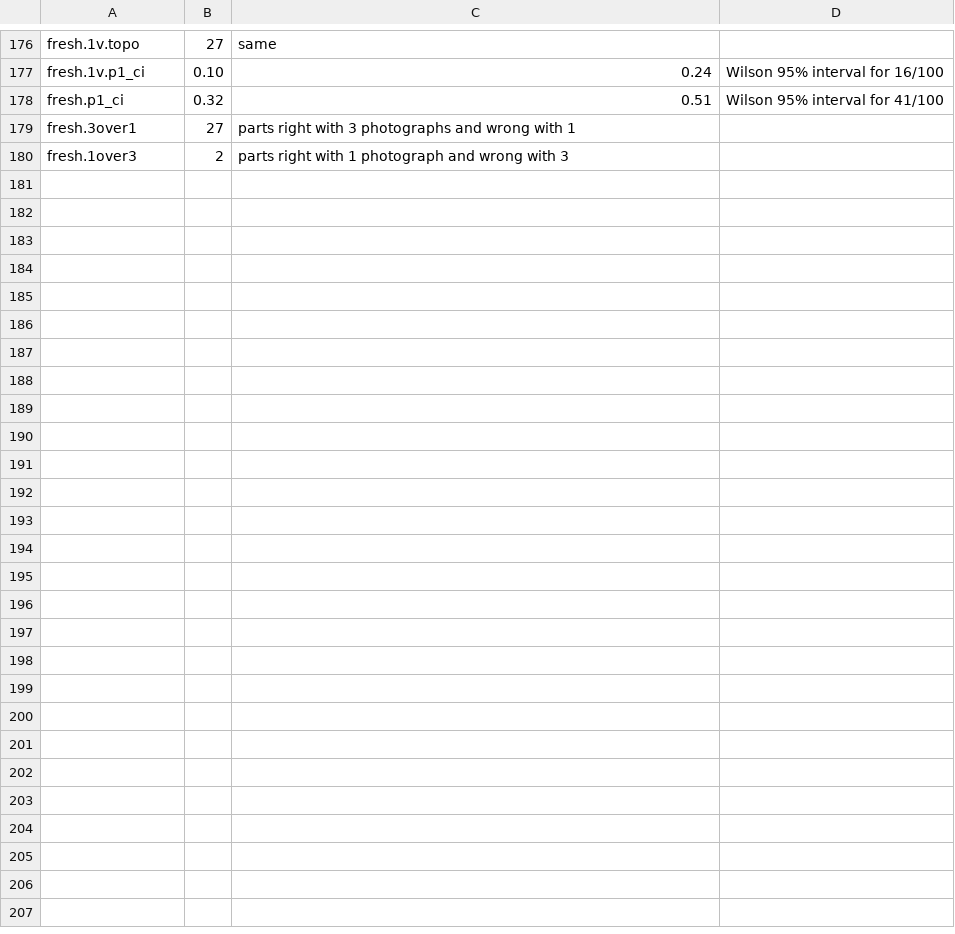
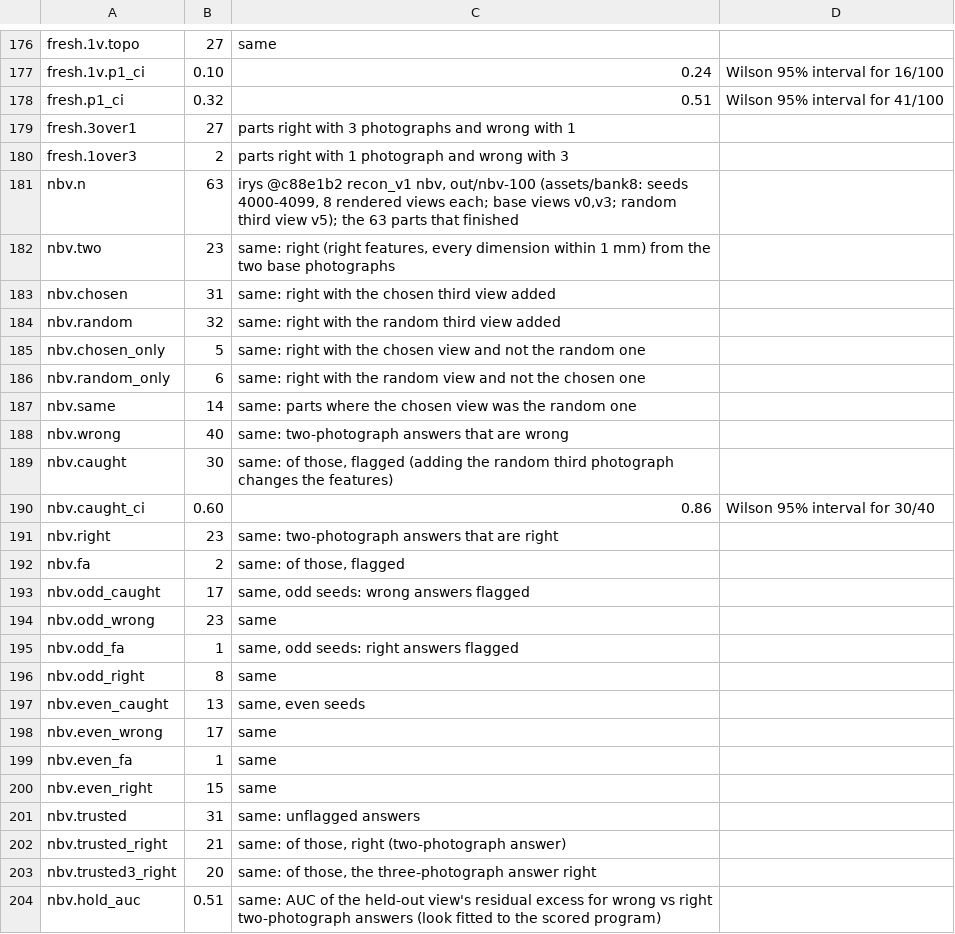
Before and after one commit to muni-works/muni, a TSV file: paper/recon/data/measured.tsv, drawn as a sheet; only a part is shown, gaps mark what is left out; the diff names each change by its address in the sheet, - before the commit and + after, or states it on an @@ line.

```diff
--- a/paper/recon/data/measured.tsv
+++ b/paper/recon/data/measured.tsv
+row 181: nbv.n | 63 | irys @c88e1b2 recon_v1 nbv, out/nbv-100 (assets/bank8: seeds 4000-4099, 8 rendered views each; base views v0,v3; random third view v5); the 63 parts that finished
+row 182: nbv.two | 23 | same: right (right features, every dimension within 1 mm) from the two base photographs
+row 183: nbv.chosen | 31 | same: right with the chosen third view added
+row 184: nbv.random | 32 | same: right with the random third view added
+row 185: nbv.chosen_only | 5 | same: right with the chosen view and not the random one
+row 186: nbv.random_only | 6 | same: right with the random view and not the chosen one
+row 187: nbv.same | 14 | same: parts where the chosen view was the random one
+row 188: nbv.wrong | 40 | same: two-photograph answers that are wrong
+row 189: nbv.caught | 30 | same: of those, flagged (adding the random third photograph changes the features)
+row 190: nbv.caught_ci | 0.60 | 0.86 | Wilson 95% interval for 30/40
+row 191: nbv.right | 23 | same: two-photograph answers that are right
+row 192: nbv.fa | 2 | same: of those, flagged
+row 193: nbv.odd_caught | 17 | same, odd seeds: wrong answers flagged
+row 194: nbv.odd_wrong | 23 | same
+row 195: nbv.odd_fa | 1 | same, odd seeds: right answers flagged
+row 196: nbv.odd_right | 8 | same
+row 197: nbv.even_caught | 13 | same, even seeds
+row 198: nbv.even_wrong | 17 | same
+row 199: nbv.even_fa | 1 | same
+row 200: nbv.even_right | 15 | same
+row 201: nbv.trusted | 31 | same: unflagged answers
+row 202: nbv.trusted_right | 21 | same: of those, right (two-photograph answer)
+row 203: nbv.trusted3_right | 20 | same: of those, the three-photograph answer right
+row 204: nbv.hold_auc | 0.51 | same: AUC of the held-out view's residual excess for wrong vs right two-photograph answers (look fitted to the scored program)
```
Also changed, not shown: 5 other files.
